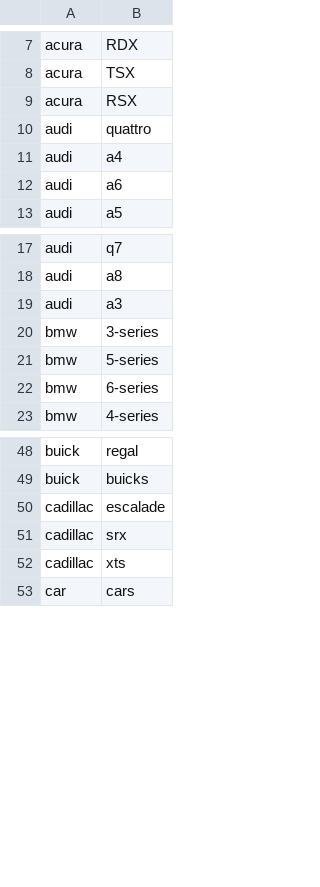
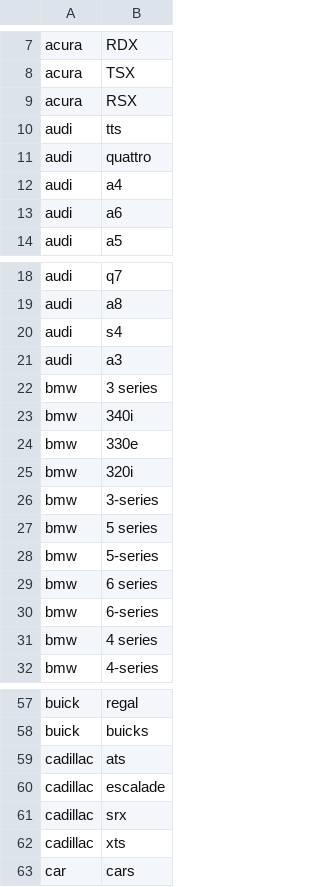
Before and after one commit to anishagg/Text-Analytics-Assignment, a CSV file: Data/models.csv, drawn as a sheet; only a part is shown, gaps mark what is left out.

```diff
--- a/Data/models.csv
+++ b/Data/models.csv
@@ -9,2 +9,3 @@ acura,TSX
 acura,RSX
+audi,tts
 audi,quattro
@@ -18,6 +19,14 @@ audi,q7
 audi,a8
+audi,s4
 audi,a3
+bmw,3 series
+bmw,340i
+bmw,330e
+bmw,320i
 bmw,3-series
+bmw,5 series
 bmw,5-series
+bmw,6 series
 bmw,6-series
+bmw,4 series
 bmw,4-series
@@ -49,2 +58,3 @@ buick,regal
 buick,buicks
+cadillac,ats
 cadillac,escalade
```
Also changed, not shown: 1 other file.
